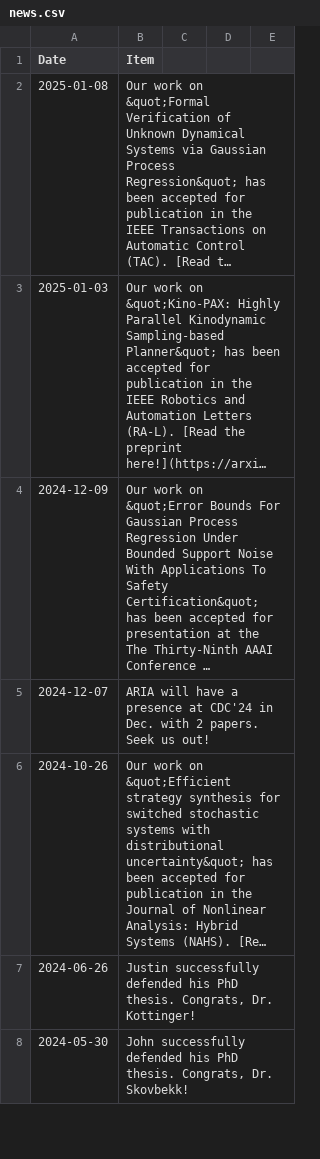
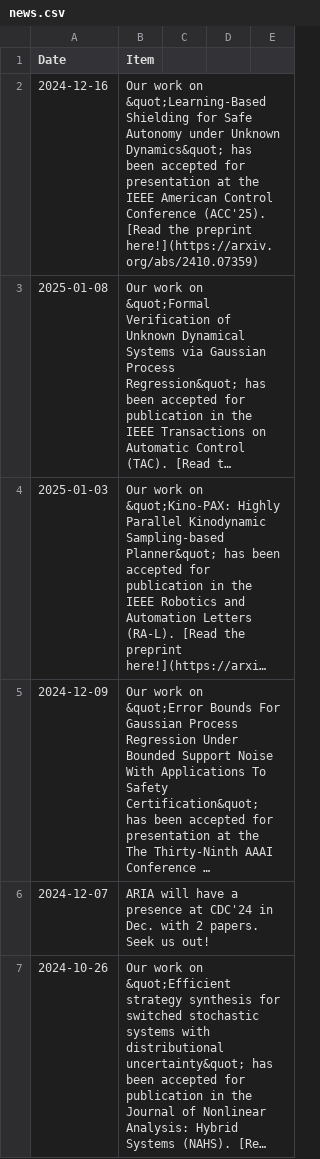
Before and after one commit to aria-systems-group/website, a CSV file: _data/news.csv, drawn as a sheet; only a part is shown; the shorter side is filled out with more unchanged rows; long unchanged cells end in …; the diff names each change by its address in the sheet, - before the commit and + after, or states it on an @@ line.

Commit message:
updated news with ACC paper

```diff
--- a/_data/news.csv
+++ b/_data/news.csv
+row 2: 2024-12-16 | Our work on &quot;Learning-Based Shielding for Safe Autonomy under Unknown Dynamics&quot; has been accepted for presentation at the IEEE American Control Conference (ACC'25). [Read the preprint here!](https://arxiv.org/abs/2410.07359)
```
